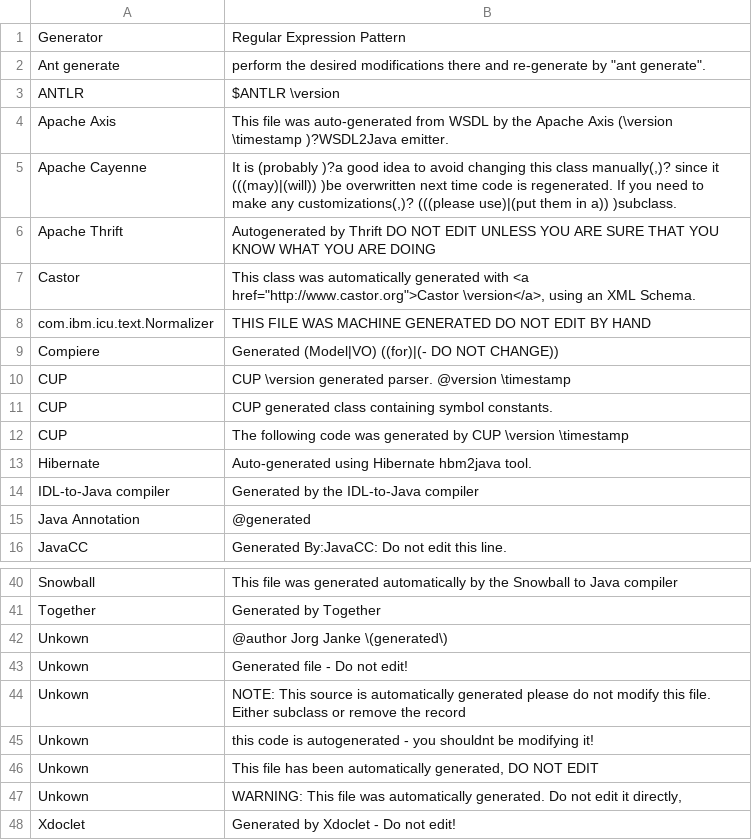
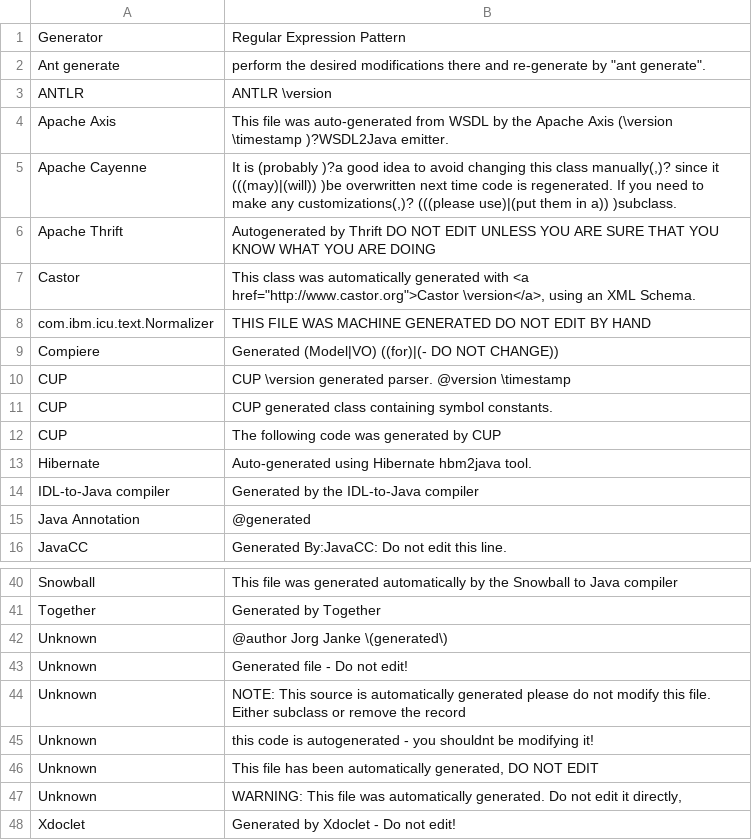
Before and after one commit to Brucknem-TUMProjects/Bachelor-Thesis, a CSV file: patterns_QualitasCorpus.csv (was patterns.csv), drawn as a sheet; only a part is shown, gaps mark what is left out.

```diff
--- a/patterns.csv
+++ b/patterns_QualitasCorpus.csv
@@ -2,3 +2,3 @@ Generator,Regular Expression Pattern
 Ant generate,"perform the desired modifications there and re-generate by ""ant generate""."
-ANTLR,$ANTLR \version
+ANTLR,ANTLR \version
 Apache Axis,This file was auto-generated from WSDL by the Apache Axis (\version \timestamp )?WSDL2Java emitter.
@@ -11,3 +11,3 @@ CUP,CUP \version generated parser. @version \timestamp
 CUP,CUP generated class containing symbol constants.
-CUP,The following code was generated by CUP \version \timestamp
+CUP,The following code was generated by CUP
 Hibernate,Auto-generated using Hibernate hbm2java tool.
@@ -41,8 +41,8 @@ Snowball,This file was generated automatically by the Snowball to Java compiler
 Together,Generated by Together
-Unkown,@author Jorg Janke \(generated\)
-Unkown,Generated file - Do not edit!
-Unkown,NOTE: This source is automatically generated please do not modify this file.  Either subclass or remove the record
-Unkown,this code is autogenerated - you shouldnt be modifying it!
-Unkown,"This file has been automatically generated, DO NOT EDIT"
-Unkown,"WARNING: This file was automatically generated. Do not edit it directly,"
+Unknown,@author Jorg Janke \(generated\)
+Unknown,Generated file - Do not edit!
+Unknown,NOTE: This source is automatically generated please do not modify this file.  Either subclass or remove the record
+Unknown,this code is autogenerated - you shouldnt be modifying it!
+Unknown,"This file has been automatically generated, DO NOT EDIT"
+Unknown,"WARNING: This file was automatically generated. Do not edit it directly,"
 Xdoclet,Generated by Xdoclet - Do not edit!
```
Also changed, not shown: 13 other files.
